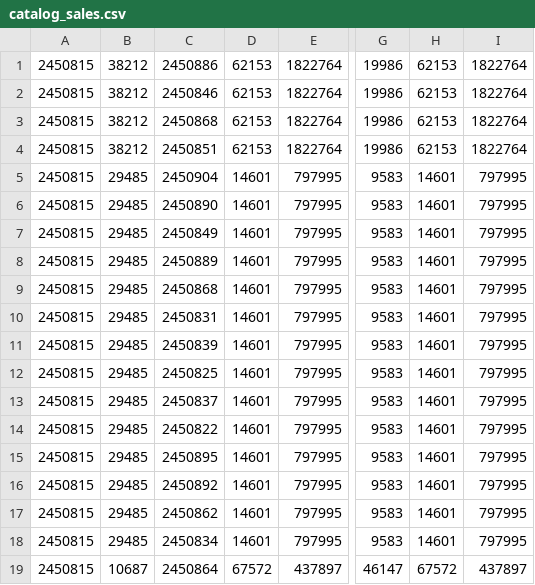
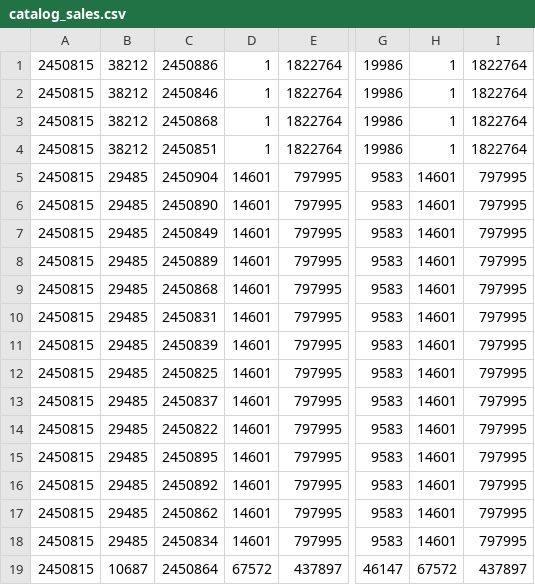
Before and after one commit to shivajah/Hyracks-, a CSV file: asterixdb/asterix-app/data/tpcds/catalog_sales.csv, drawn as a sheet; only a part is shown, gaps mark what is left out; the diff names each change by its address in the sheet, - before the commit and + after, or states it on an @@ line.

Commit message:
ASTERIXDB-1572 and ASTERIXDB-1591: fix and regression tests.
- push aggregates into subplans;
- fix recursive variable mapping in subquery decorrelation.

Change-Id: I7092dd2fa7c9193ff919b27464854936f48261b0
Reviewed-on: https://asterix-gerrit.ics.uci.edu/1161
Tested-by: Jenkins <jenkins@fulliautomatix.ics.uci.edu>
Integration-Tests: Jenkins <jenkins@fulliautomatix.ics.uci.edu>
Reviewed-by: Till Westmann <tillw@apache.org>

```diff
--- a/asterixdb/asterix-app/data/tpcds/catalog_sales.csv
+++ b/asterixdb/asterix-app/data/tpcds/catalog_sales.csv
-D1:D4: 62153
+D1:D4: 1
-H1:H4: 62153
+H1:H4: 1
```
Also changed, not shown: asterixdb/asterix-app/data/tpcds/date_dim.csv, asterixdb/asterix-app/data/tpcds/store_sales.csv, 28 other files.
